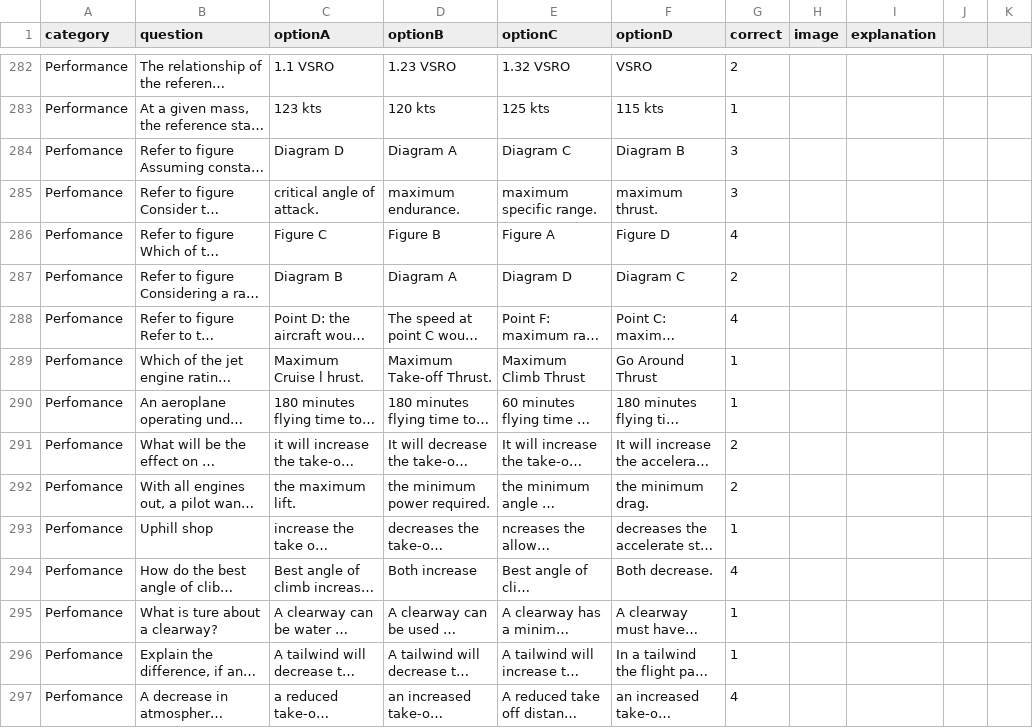
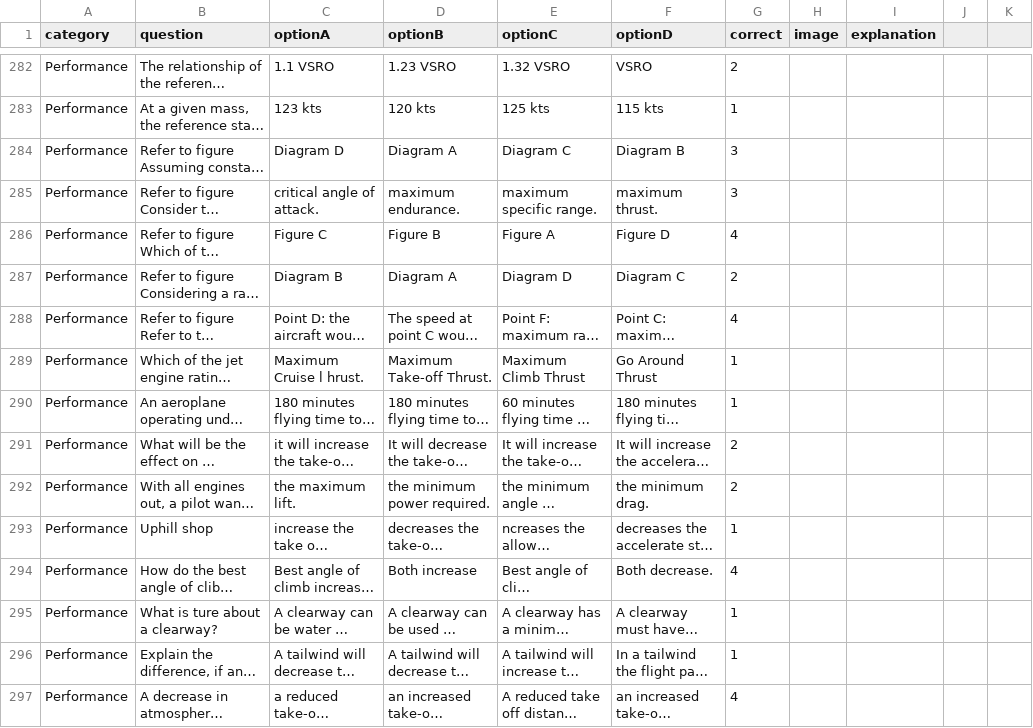
Before and after one commit to Georgesk1997/ETIHAD, a CSV file: categories/performance.csv, drawn as a sheet; only a part is shown, gaps mark what is left out; long unchanged cells end in …; the diff covers the shown part only; the diff names each change by its address in the sheet, - before the commit and + after, or states it on an @@ line.

Commit message:
Update performance.csv

```diff
--- a/categories/performance.csv
+++ b/categories/performance.csv
-A284:A297 (category): Perfomance
+A284:A297 (category): Performance
```
Also changed, not shown: 149 edited cells elsewhere in this file.
